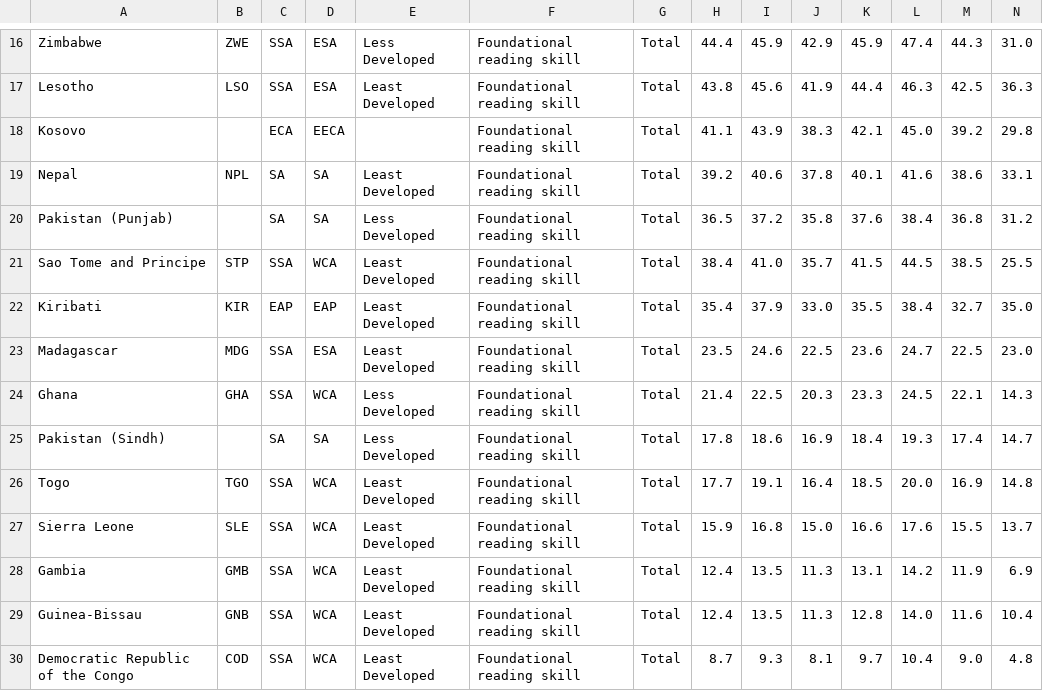
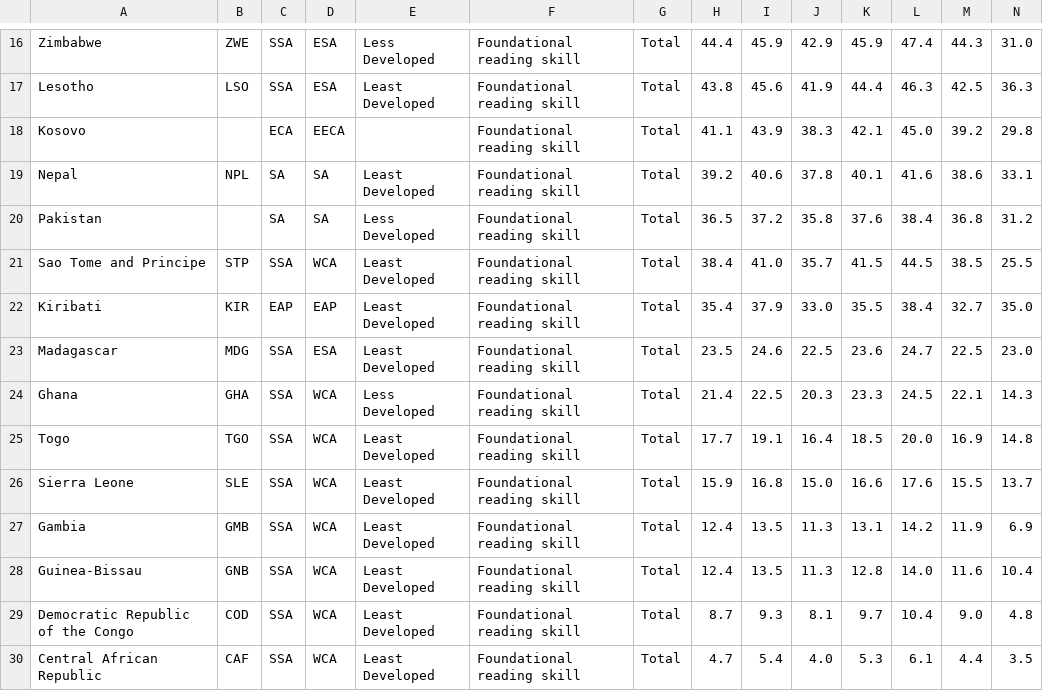
Before and after one commit to goldfishtelbooth/cse412data_visualization_project, a CSV file: Foundation_reading_skill_total.csv, drawn as a sheet; only a part is shown, gaps mark what is left out; the shorter side is filled out with more unchanged rows; rows hold the shown columns only; the diff names each change by its address in the sheet, - before the commit and + after, or states it on an @@ line.

Commit message:
Update Foundation_reading_skill_total.csv

```diff
--- a/Foundation_reading_skill_total.csv
+++ b/Foundation_reading_skill_total.csv
-A20: Pakistan (Punjab)
+A20: Pakistan
-row 25: Pakistan (Sindh) |  | SA | SA | Less Developed | Foundational reading skill | Total | 17.8 | 18.6 | 16.9 | 18.4 | 19.3 | 17.4 | 14.7
```
